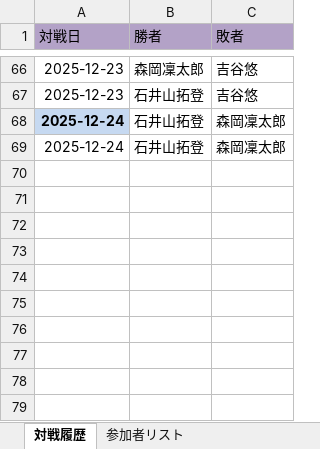
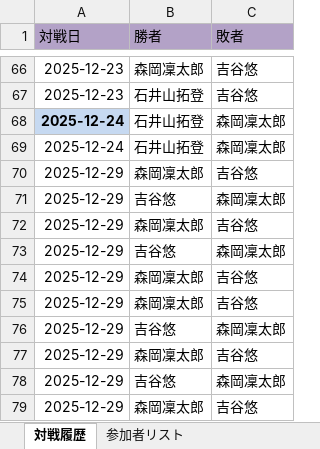
Before and after one commit to xtk2bc5pv6-ui/Shogi_Round-robin_schedule_Perferct, an Excel workbook: shogi_data.xlsx, sheet 対戦履歴, drawn as a sheet; only a part is shown, gaps mark what is left out; values as stored, in another font and other column widths than the file's, no borders; the diff names each change by its address in the sheet, - before the commit and + after, or states it on an @@ line.

Commit message:
Add files via upload

```diff
--- a/shogi_data.xlsx (sheet 対戦履歴)
+++ b/shogi_data.xlsx (sheet 対戦履歴)
+row 70: 2025-12-29 | 森岡凜太郎 | 吉谷悠
+row 71: 2025-12-29 | 吉谷悠 | 森岡凜太郎
+row 72: 2025-12-29 | 森岡凜太郎 | 吉谷悠
+row 73: 2025-12-29 | 吉谷悠 | 森岡凜太郎
+row 74: 2025-12-29 | 森岡凜太郎 | 吉谷悠
+row 75: 2025-12-29 | 森岡凜太郎 | 吉谷悠
+row 76: 2025-12-29 | 吉谷悠 | 森岡凜太郎
+row 77: 2025-12-29 | 森岡凜太郎 | 吉谷悠
+row 78: 2025-12-29 | 吉谷悠 | 森岡凜太郎
+row 79: 2025-12-29 | 森岡凜太郎 | 吉谷悠
```
